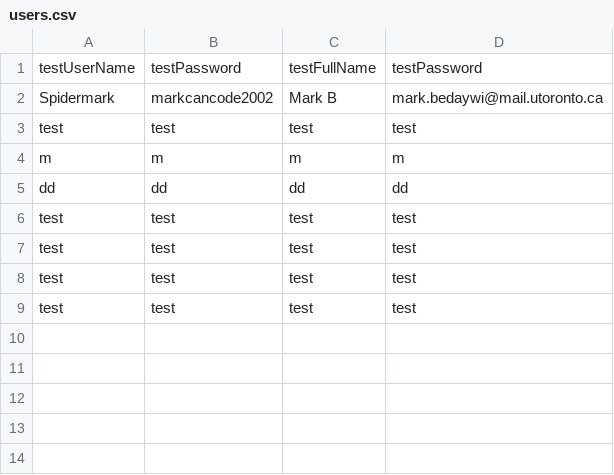
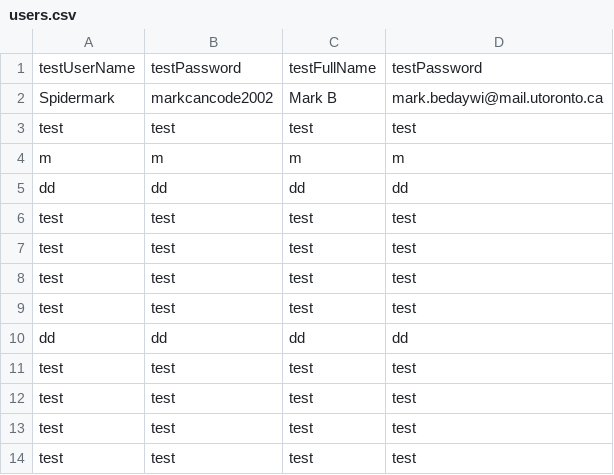
Before and after one commit to CSC207-UofT/course-project-group-039-foodies, a CSV file: src/main/java/Gateways/databases/users.csv, drawn as a sheet.

```diff
--- a/src/main/java/Gateways/databases/users.csv
+++ b/src/main/java/Gateways/databases/users.csv
@@ -9 +9,6 @@
 "test","test","test","test"
+"dd","dd","dd","dd"
+"test","test","test","test"
+"test","test","test","test"
+"test","test","test","test"
+"test","test","test","test"
```
Also changed, not shown: 1 other file.
